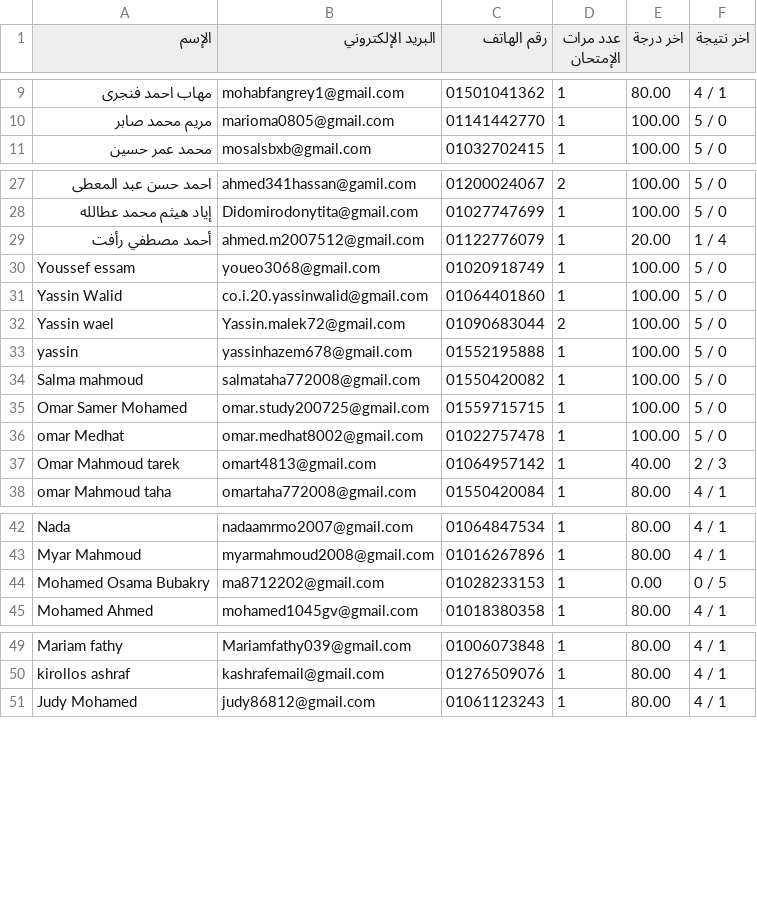
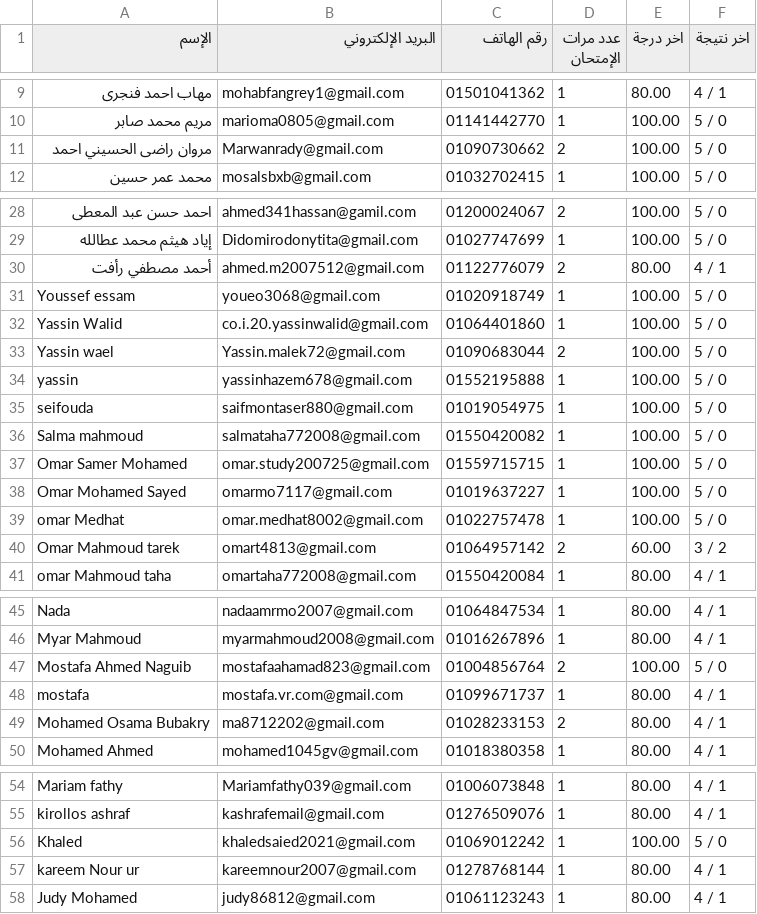
Before and after one commit to Harvovich/Marks-csv, a CSV file: 3sci.csv, drawn as a sheet; only a part is shown, gaps mark what is left out.

```diff
--- a/3sci.csv
+++ b/3sci.csv
@@ -10,2 +10,3 @@
 "مريم محمد صابر","marioma0805@gmail.com","01141442770","1","100.00","5 / 0"
+"مروان راضى الحسيني احمد","Marwanrady@gmail.com","01090730662","2","100.00","5 / 0"
 "محمد عمر حسين","mosalsbxb@gmail.com","01032702415","1","100.00","5 / 0"
@@ -28,3 +29,3 @@
 "إياد هيثم محمد عطالله","Didomirodonytita@gmail.com","01027747699","1","100.00","5 / 0"
-"أحمد مصطفي رأفت","ahmed.m2007512@gmail.com","01122776079","1","20.00","1 / 4"
+"أحمد مصطفي رأفت","ahmed.m2007512@gmail.com","01122776079","2","80.00","4 / 1"
 "Youssef essam","youeo3068@gmail.com","01020918749","1","100.00","5 / 0"
@@ -33,6 +34,8 @@
 "yassin","yassinhazem678@gmail.com","01552195888","1","100.00","5 / 0"
+"seifouda","saifmontaser880@gmail.com","01019054975","1","100.00","5 / 0"
 "Salma mahmoud","salmataha772008@gmail.com","01550420082","1","100.00","5 / 0"
 "Omar Samer Mohamed","omar.study200725@gmail.com","01559715715","1","100.00","5 / 0"
+"Omar Mohamed Sayed","omarmo7117@gmail.com","01019637227","1","100.00","5 / 0"
 "omar Medhat","omar.medhat8002@gmail.com","01022757478","1","100.00","5 / 0"
-"Omar Mahmoud tarek","omart4813@gmail.com","01064957142","1","40.00","2 / 3"
+"Omar Mahmoud tarek","omart4813@gmail.com","01064957142","2","60.00","3 / 2"
 "omar Mahmoud taha","omartaha772008@gmail.com","01550420084","1","80.00","4 / 1"
@@ -43,3 +46,5 @@
 "Myar Mahmoud","myarmahmoud2008@gmail.com","01016267896","1","80.00","4 / 1"
-"Mohamed Osama Bubakry","ma8712202@gmail.com","01028233153","1","0.00","0 / 5"
+"Mostafa Ahmed Naguib","mostafaahamad823@gmail.com","01004856764","2","100.00","5 / 0"
+"mostafa","mostafa.vr.com@gmail.com","01099671737","1","80.00","4 / 1"
+"Mohamed Osama Bubakry","ma8712202@gmail.com","01028233153","2","80.00","4 / 1"
 "Mohamed Ahmed","mohamed1045gv@gmail.com","01018380358","1","80.00","4 / 1"
@@ -50,2 +55,4 @@
 "kirollos ashraf","kashrafemail@gmail.com","01276509076","1","80.00","4 / 1"
+"Khaled","khaledsaied2021@gmail.com","01069012242","1","100.00","5 / 0"
+"kareem Nour ur","kareemnour2007@gmail.com","01278768144","1","80.00","4 / 1"
 "Judy Mohamed","judy86812@gmail.com","01061123243","1","80.00","4 / 1"
```
